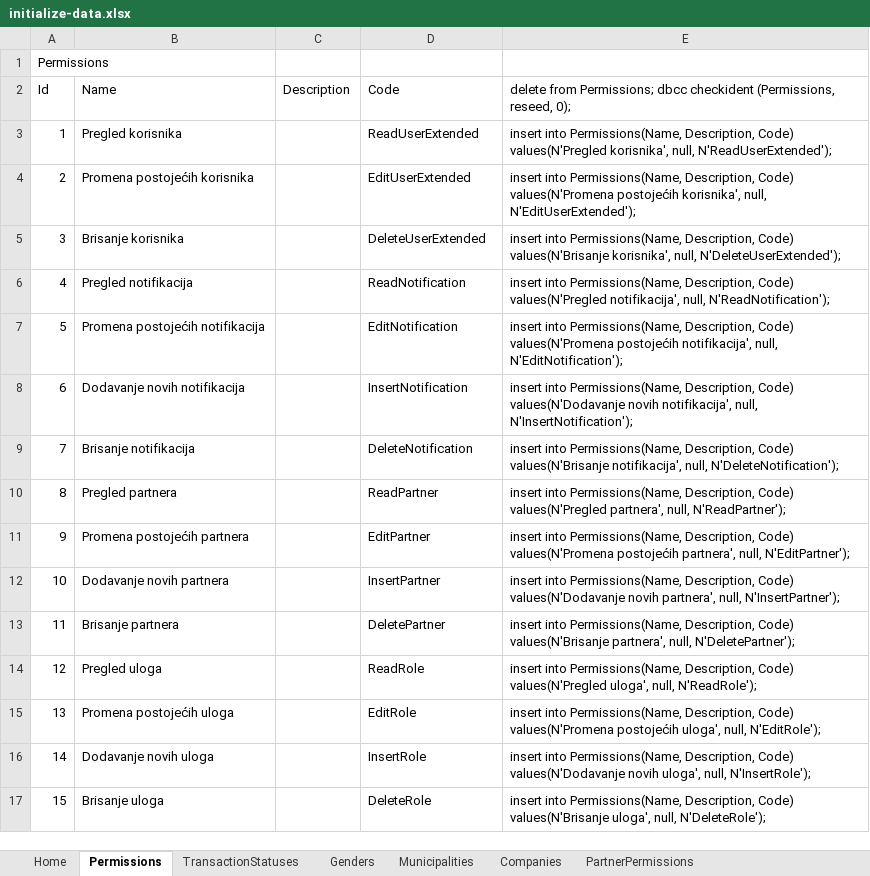
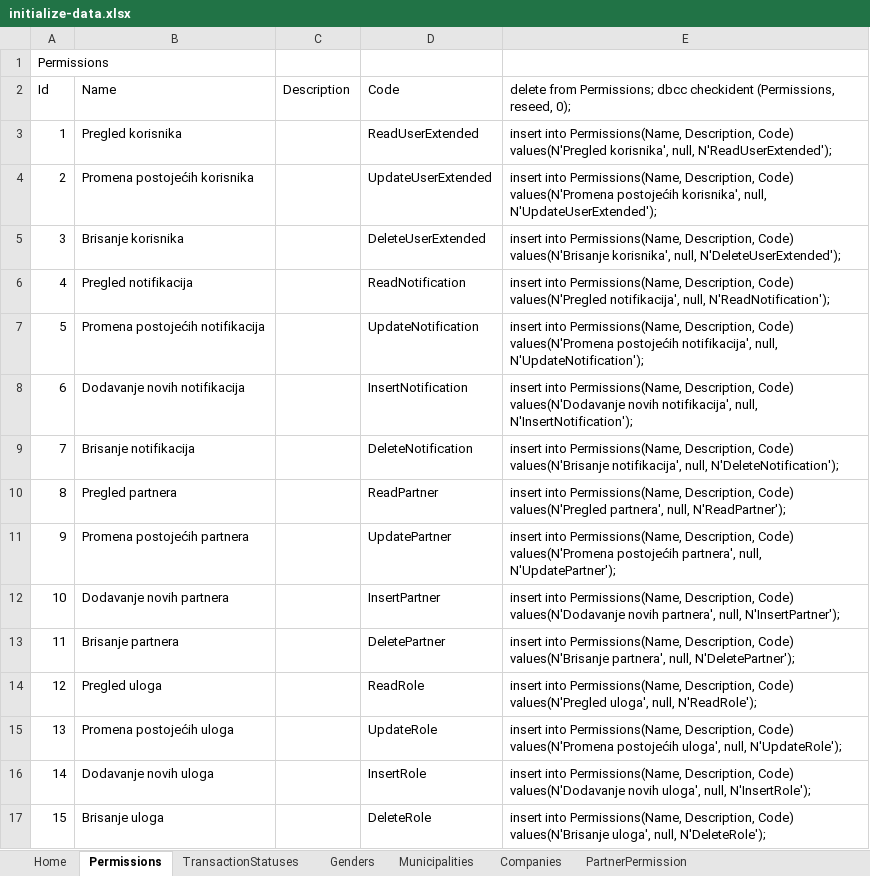
Before and after one commit to filiptrivan/playerty-loyals, an Excel workbook: Data/initialize-data.xlsx, sheet Permissions, drawn as a sheet; values as stored, in another font and other column widths than the file's, no borders; the diff names each change by its address in the sheet, - before the commit and + after, or states it on an @@ line.

```diff
--- a/Data/initialize-data.xlsx (sheet Permissions)
+++ b/Data/initialize-data.xlsx (sheet Permissions)
-sheet tab: PartnerPermissions
+sheet tab: PartnerPermission
-D4: EditUserExtended
+D4: UpdateUserExtended
-E4: …korisnika', null, N'EditUserExtended');
+E4: …korisnika', null, N'UpdateUserExtended');
-D7: EditNotification
+D7: UpdateNotification
-E7: …notifikacija', null, N'EditNotification');
+E7: …notifikacija', null, N'UpdateNotification');
-D11: EditPartner
+D11: UpdatePartner
-E11: …partnera', null, N'EditPartner');
+E11: …partnera', null, N'UpdatePartner');
-D15: EditRole
+D15: UpdateRole
-E15: …uloga', null, N'EditRole');
+E15: …uloga', null, N'UpdateRole');
```
Also changed, not shown: sheet PartnerPermission, 26 other files.
